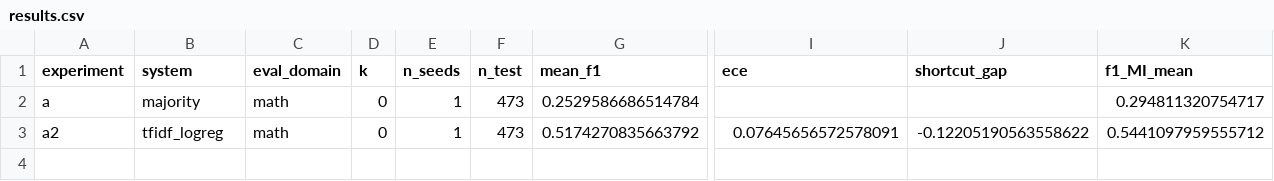
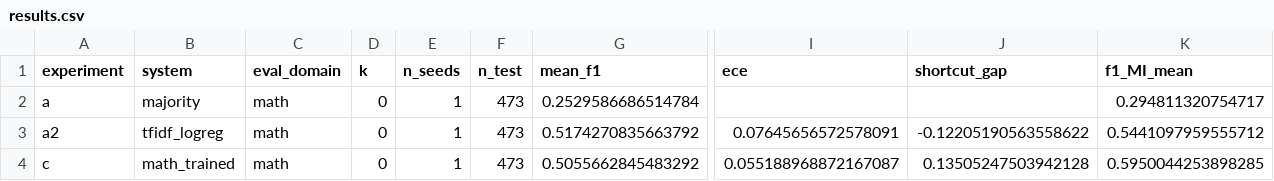
Before and after one commit to Mallard64/tutor-grader-transfer, a CSV file: results/tables/results.csv, drawn as a sheet; only a part is shown, gaps mark what is left out; rows hold the shown columns only; the diff names each change by its address in the sheet, - before the commit and + after, or states it on an @@ line.

```diff
--- a/results/tables/results.csv
+++ b/results/tables/results.csv
+row 4: c | math_trained | math | 0 | 1 | 473 | 0.5055662845483292 | 0.055188968872167087 | 0.13505247503942128 | 0.5950044253898285
```
Also changed, not shown: results/tables/results_per_seed.csv, 2 other files.
